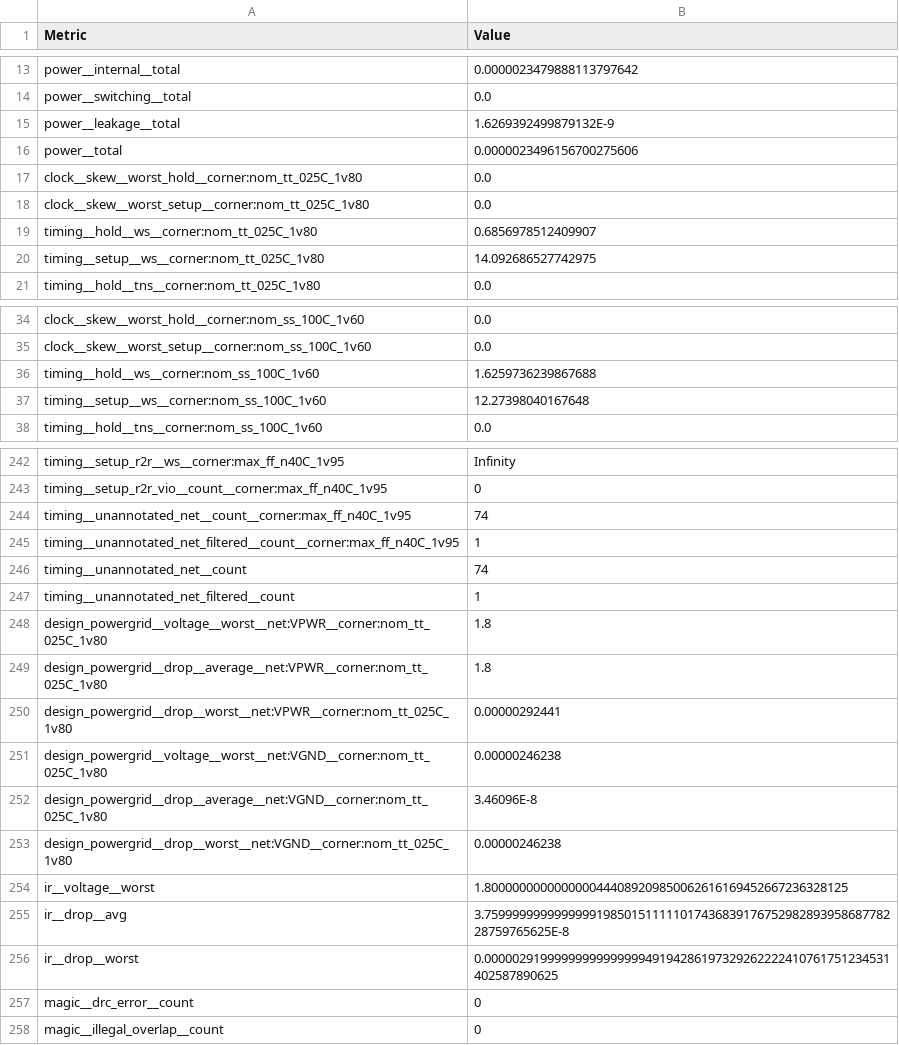
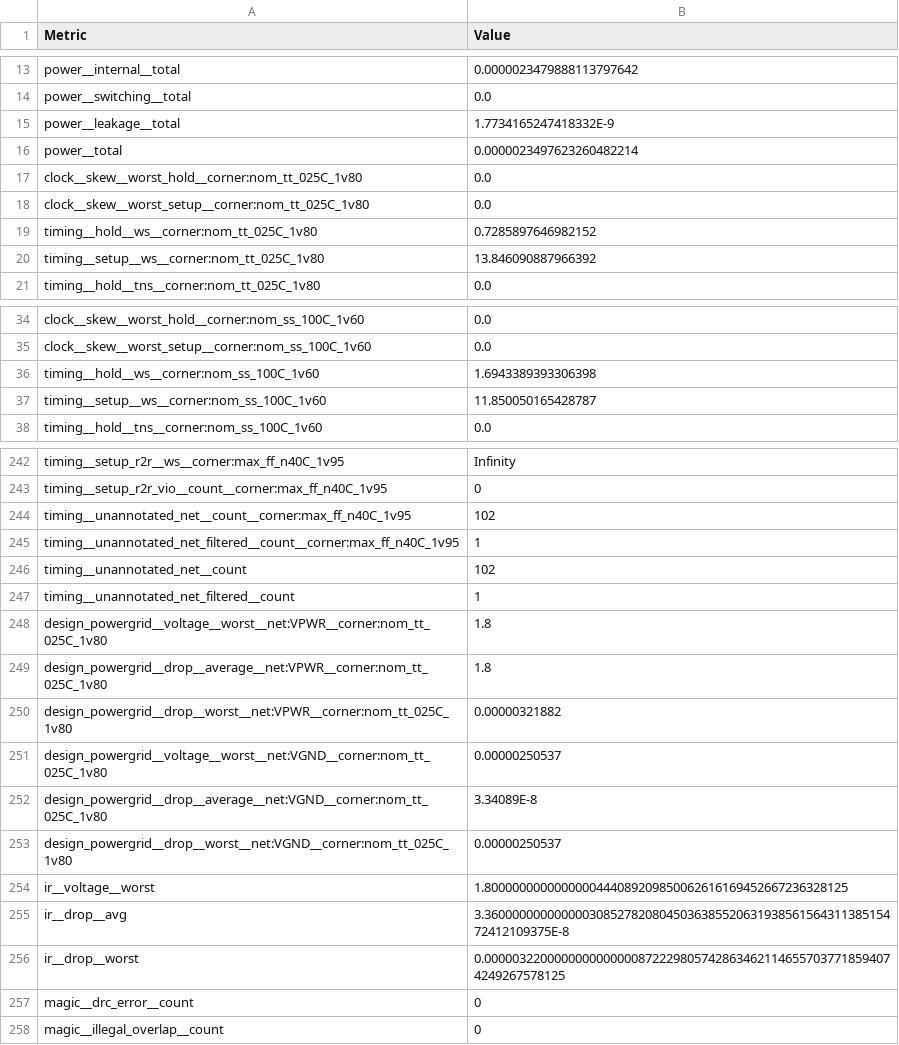
Before and after one commit to TinyTapeout/tinytapeout-09, a CSV file: projects/tt_um_wokwi_413923150973445121/stats/metrics.csv, drawn as a sheet; only a part is shown, gaps mark what is left out; the diff covers the shown part only.

```diff
--- a/projects/tt_um_wokwi_413923150973445121/stats/metrics.csv
+++ b/projects/tt_um_wokwi_413923150973445121/stats/metrics.csv
@@ -14,8 +14,8 @@ power__internal__total,0.0000023479888113797642
 power__switching__total,0.0
-power__leakage__total,1.6269392499879132E-9
-power__total,0.0000023496156700275606
+power__leakage__total,1.7734165247418332E-9
+power__total,0.0000023497623260482214
 clock__skew__worst_hold__corner:nom_tt_025C_1v80,0.0
 clock__skew__worst_setup__corner:nom_tt_025C_1v80,0.0
-timing__hold__ws__corner:nom_tt_025C_1v80,0.6856978512409907
-timing__setup__ws__corner:nom_tt_025C_1v80,14.092686527742975
+timing__hold__ws__corner:nom_tt_025C_1v80,0.7285897646982152
+timing__setup__ws__corner:nom_tt_025C_1v80,13.846090887966392
 timing__hold__tns__corner:nom_tt_025C_1v80,0.0
@@ -35,4 +35,4 @@ clock__skew__worst_hold__corner:nom_ss_100C_1v60,0.0
 clock__skew__worst_setup__corner:nom_ss_100C_1v60,0.0
-timing__hold__ws__corner:nom_ss_100C_1v60,1.6259736239867688
-timing__setup__ws__corner:nom_ss_100C_1v60,12.27398040167648
+timing__hold__ws__corner:nom_ss_100C_1v60,1.6943389393306398
+timing__setup__ws__corner:nom_ss_100C_1v60,11.850050165428787
 timing__hold__tns__corner:nom_ss_100C_1v60,0.0
@@ -243,5 +243,5 @@ timing__setup_r2r__ws__corner:max_ff_n40C_1v95,Infinity
 timing__setup_r2r_vio__count__corner:max_ff_n40C_1v95,0
-timing__unannotated_net__count__corner:max_ff_n40C_1v95,74
+timing__unannotated_net__count__corner:max_ff_n40C_1v95,102
 timing__unannotated_net_filtered__count__corner:max_ff_n40C_1v95,1
-timing__unannotated_net__count,74
+timing__unannotated_net__count,102
 timing__unannotated_net_filtered__count,1
@@ -249,9 +249,9 @@ design_powergrid__voltage__worst__net:VPWR__corner:nom_tt_025C_1v80,1.8
 design_powergrid__drop__average__net:VPWR__corner:nom_tt_025C_1v80,1.8
-design_powergrid__drop__worst__net:VPWR__corner:nom_tt_025C_1v80,0.00000292441
-design_powergrid__voltage__worst__net:VGND__corner:nom_tt_025C_1v80,0.00000246238
-design_powergrid__drop__average__net:VGND__corner:nom_tt_025C_1v80,3.46096E-8
-design_powergrid__drop__worst__net:VGND__corner:nom_tt_025C_1v80,0.00000246238
+design_powergrid__drop__worst__net:VPWR__corner:nom_tt_025C_1v80,0.00000321882
+design_powergrid__voltage__worst__net:VGND__corner:nom_tt_025C_1v80,0.00000250537
+design_powergrid__drop__average__net:VGND__corner:nom_tt_025C_1v80,3.34089E-8
+design_powergrid__drop__worst__net:VGND__corner:nom_tt_025C_1v80,0.00000250537
 ir__voltage__worst,1.8000000000000000444089209850062616169452667236328125
-ir__drop__avg,3.759999999999999919850151111101743683917675298289395868778228759765625E-8
-ir__drop__worst,0.0000029199999999999999949194286197329262222410761751234531402587890625
+ir__drop__avg,3.360000000000000308527820804503638552063193856156431138515472412109375E-8
+ir__drop__worst,0.00000322000000000000008722298057428634621146557037718594074249267578125
 magic__drc_error__count,0
```
Also changed, not shown: 41 edited cells elsewhere in this file, 8 other files.
